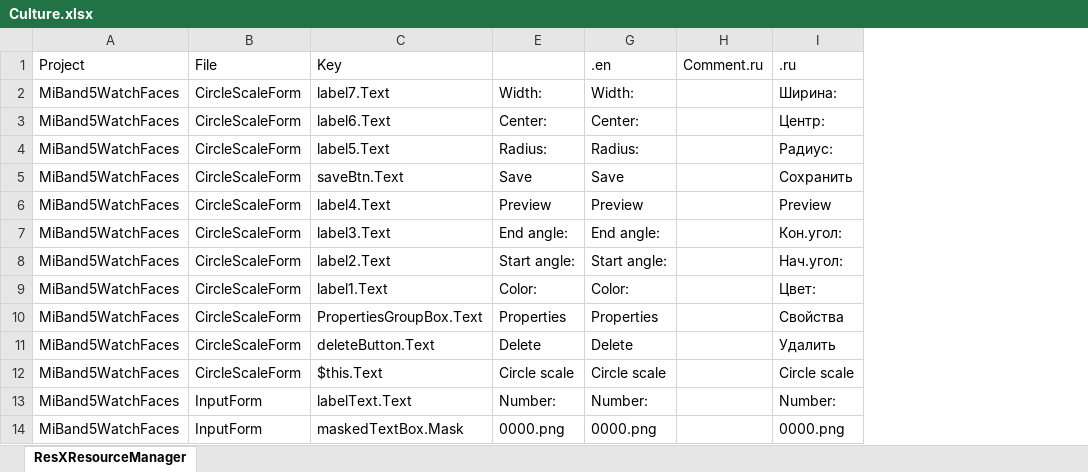
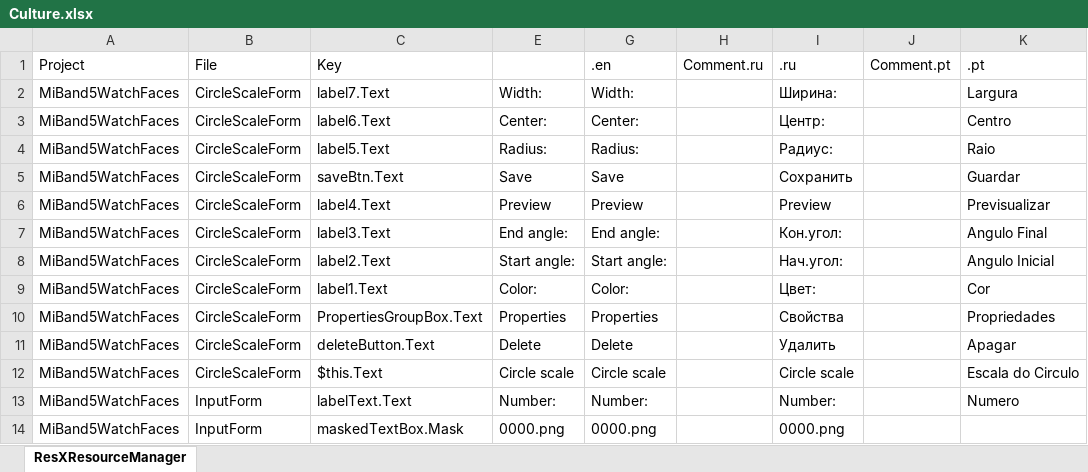
Before and after one commit to Johnson070/MiBand-5-watchface-editor, an Excel workbook: Culture.xlsx, sheet ResXResourceManager, drawn as a sheet; only a part is shown; values as stored, in another font and other column widths than the file's, no borders; the diff names each change by its address in the sheet, - before the commit and + after, or states it on an @@ line.

Commit message:
Add Portuguese (PT-PT) translation

```diff
--- a/Culture.xlsx (sheet ResXResourceManager)
+++ b/Culture.xlsx (sheet ResXResourceManager)
+column J, row 1: Comment.pt
+column K, rows 1-13: .pt | Largura | Centro | Raio | Guardar | Previsualizar | Angulo Final | Angulo Inicial | Cor | Propriedades | Apagar | Escala do Circulo | Numero
```
